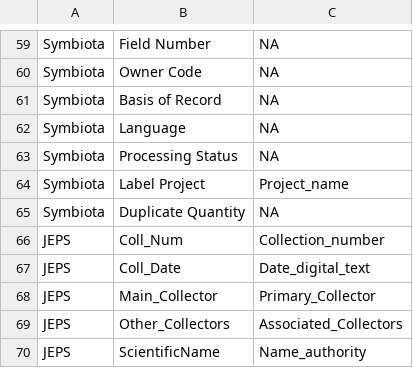
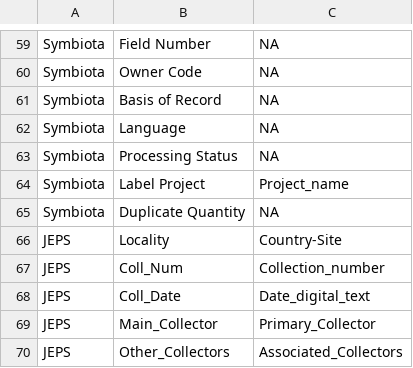
Before and after one commit to sagesteppe/BarnebyLives, a CSV file: data-raw/Fields.csv, drawn as a sheet; only a part is shown, gaps mark what is left out; the shorter side is filled out with more unchanged rows; the diff names each change by its address in the sheet, - before the commit and + after, or states it on an @@ line.

Commit message:
missed JEPS locality

```diff
--- a/data-raw/Fields.csv
+++ b/data-raw/Fields.csv
+row 66: JEPS | Locality | Country-Site
```
Also changed, not shown: 2 other files.
